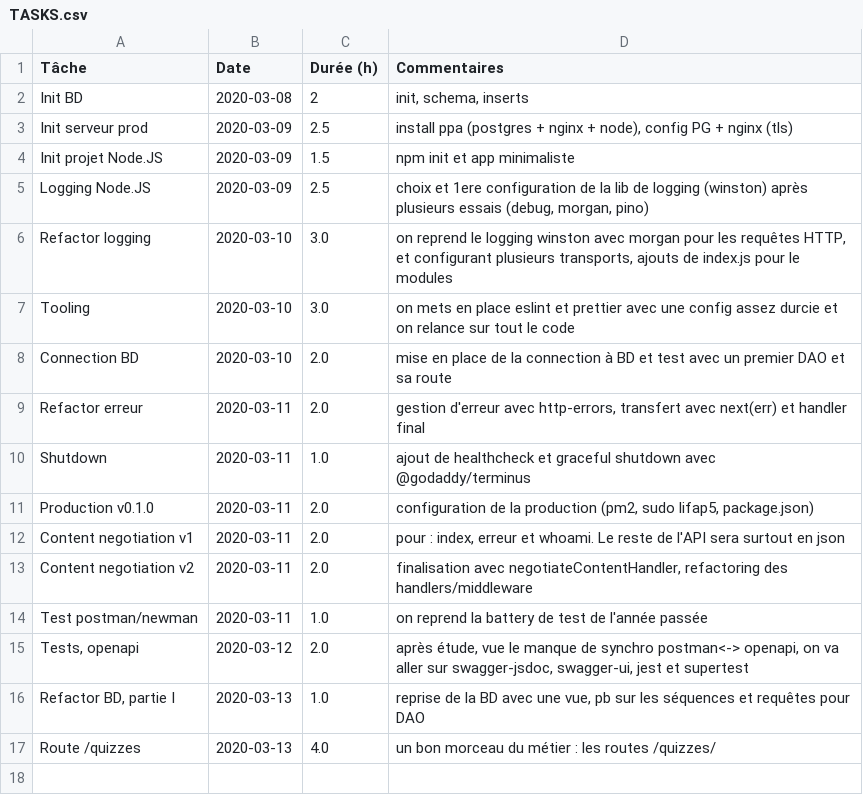
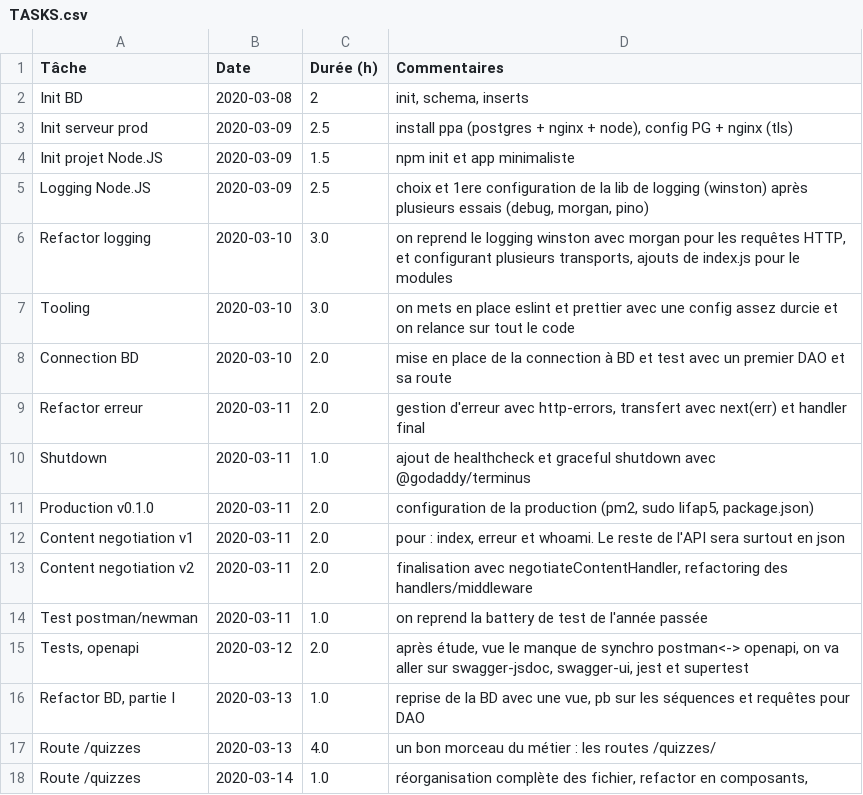
Before and after one commit to romulusFR/lifap5-backend-2019-2020, a CSV file: TASKS.csv, drawn as a sheet.

Commit message:
docs: chgmt fichiers refactor

```diff
--- a/TASKS.csv
+++ b/TASKS.csv
@@ -17 +17,2 @@ Refactor BD, partie I  ;2020-03-13 ;1.0       ; reprise de la BD avec une vue, p
 Route /quizzes         ;2020-03-13 ;4.0       ; un bon morceau du métier : les routes /quizzes/
+Route /quizzes         ;2020-03-14 ;1.0       ; réorganisation complète des fichier, refactor en composants,
```
Also changed, not shown: 1 other file.
